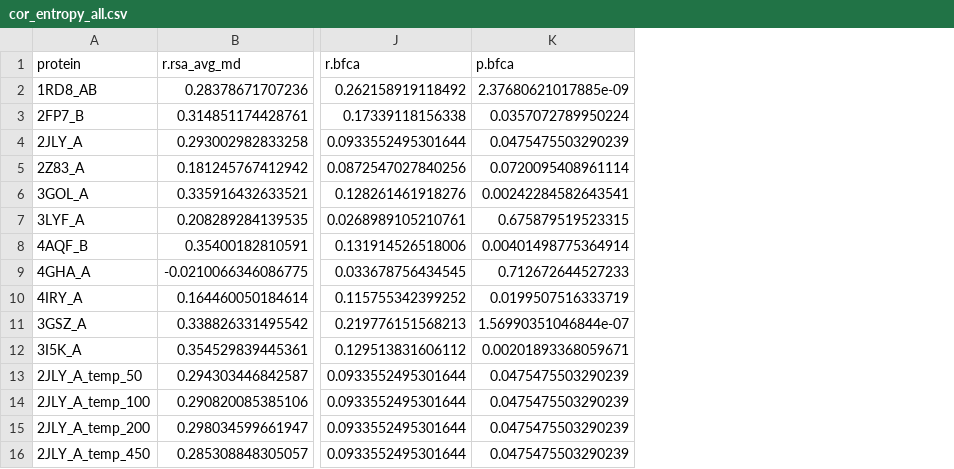
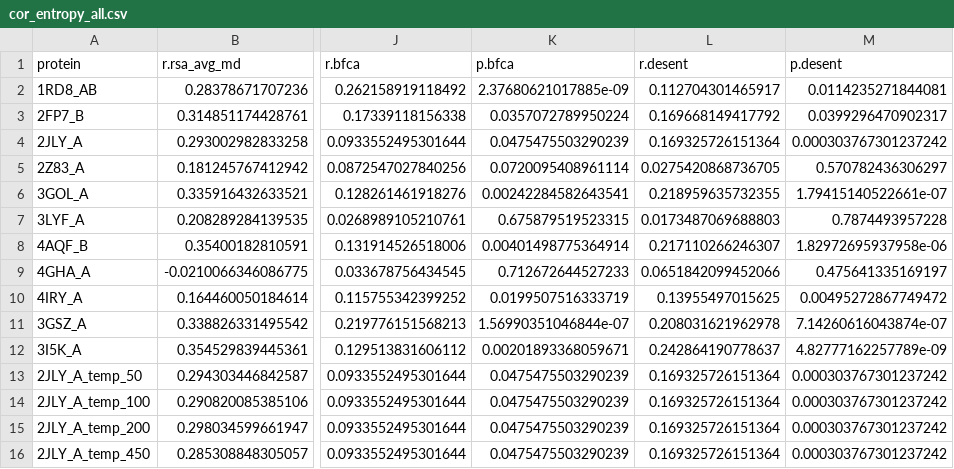
Before and after one commit to clauswilke/structural_prediction_of_ER, a CSV file: correlation_analysis/cor_tables/cor_entropy_all.csv, drawn as a sheet; only a part is shown, gaps mark what is left out; the diff names each change by its address in the sheet, - before the commit and + after, or states it on an @@ line.

```diff
--- a/correlation_analysis/cor_tables/cor_entropy_all.csv
+++ b/correlation_analysis/cor_tables/cor_entropy_all.csv
+column L (r.desent), rows 2-16: 0.112704301465917 | 0.169668149417792 | 0.169325726151364 | 0.0275420868736705 | 0.218959635732355 | 0.0173487069688803 | 0.217110266246307 | 0.0651842099452066 | 0.13955497015625 | 0.208031621962978 | 0.242864190778637 | 0.169325726151364 | 0.169325726151364 | 0.169325726151364 | 0.169325726151364
+column M (p.desent), rows 2-16: 0.0114235271844081 | 0.0399296470902317 | 0.000303767301237242 | 0.570782436306297 | 1.79415140522661e-07 | 0.7874493957228 | 1.82972695937958e-06 | 0.475641335169197 | 0.00495272867749472 | 7.14260616043874e-07 | 4.82777162257789e-09 | 0.000303767301237242 | 0.000303767301237242 | 0.000303767301237242 | 0.000303767301237242
```
Also changed, not shown: correlation_analysis/cor_tables/cor_entropy_desent.csv, 5 other files.
